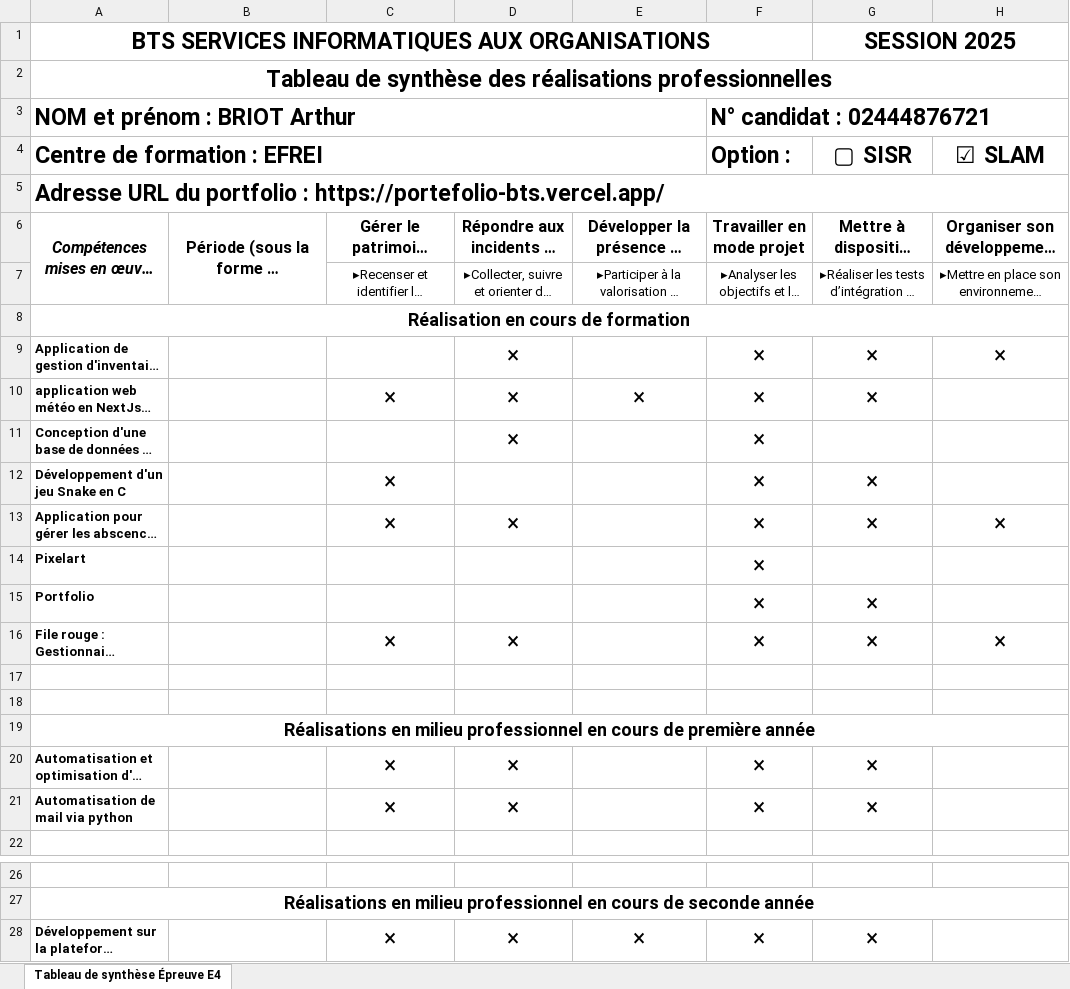
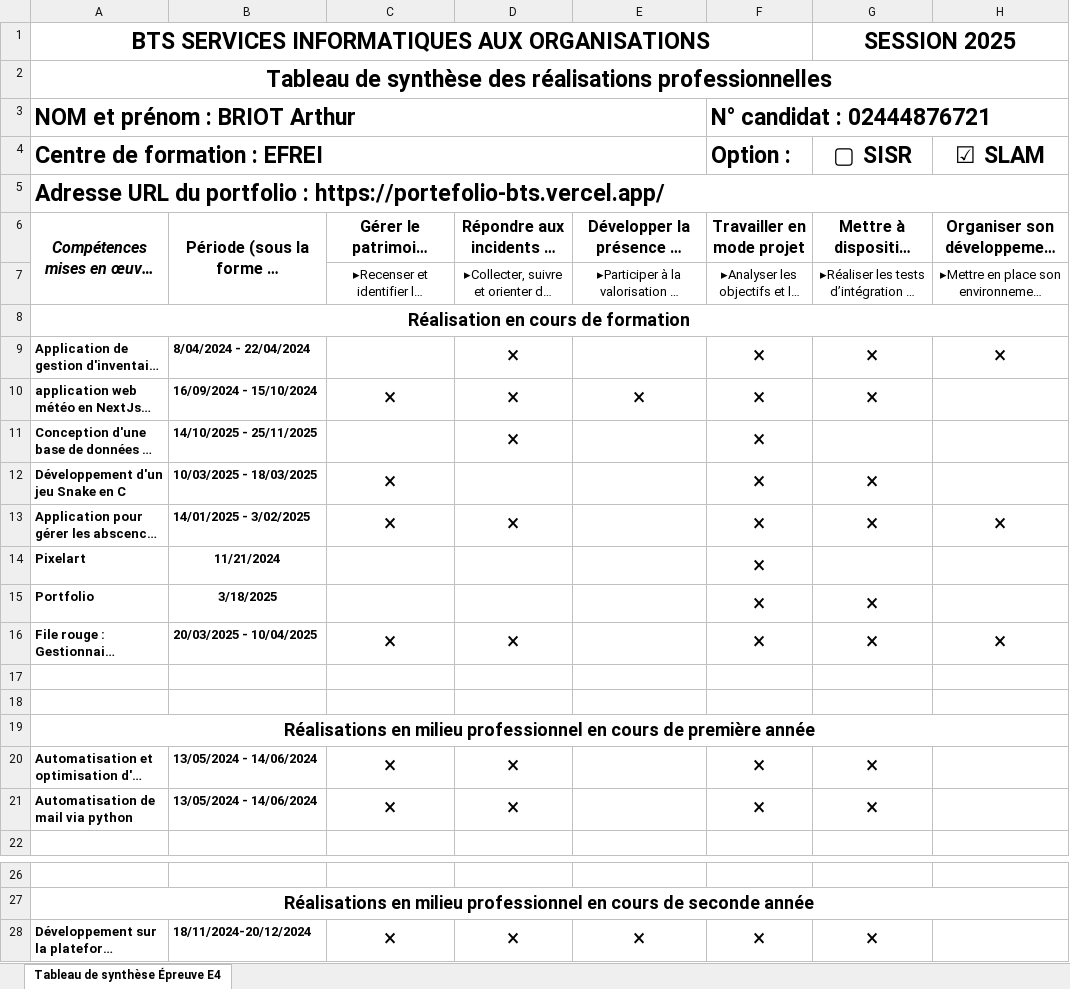
Before and after one commit to arthur-b-efrei/Portefolio-BTS, an Excel workbook: public/documents/Arthur_Briot_e5.xlsx, sheet Tableau de synthèse Épreuve E4, drawn as a sheet; only a part is shown, gaps mark what is left out; long unchanged cells end in …; values as stored, in another font and other column widths than the file's, no borders; the diff names each change by its address in the sheet, - before the commit and + after, or states it on an @@ line.

```diff
--- a/public/documents/Arthur_Briot_e5.xlsx (sheet Tableau de synthèse Épreuve E4)
+++ b/public/documents/Arthur_Briot_e5.xlsx (sheet Tableau de synthèse Épreuve E4)
-B9: (empty)
+B9: 8/04/2024 - 22/04/2024
-B10: (empty)
+B10: 16/09/2024 - 15/10/2024
-B11: (empty)
+B11: 14/10/2025 - 25/11/2025
-B12: (empty)
+B12: 10/03/2025 - 18/03/2025
-B13: (empty)
+B13: 14/01/2025 - 3/02/2025
-B14: (empty)
+B14: 11/21/2024
-B15: (empty)
+B15: 3/18/2025
-B16: (empty)
+B16: 20/03/2025 - 10/04/2025
-B20:B21: (empty)
+B20:B21: 13/05/2024 - 14/06/2024
-B28: (empty)
+B28: 18/11/2024-20/12/2024
```
Also changed, not shown: 1 other file.
